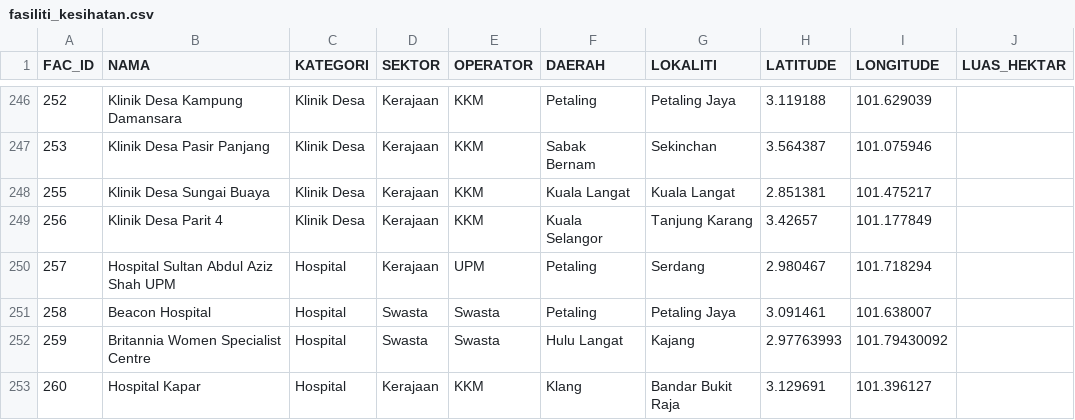
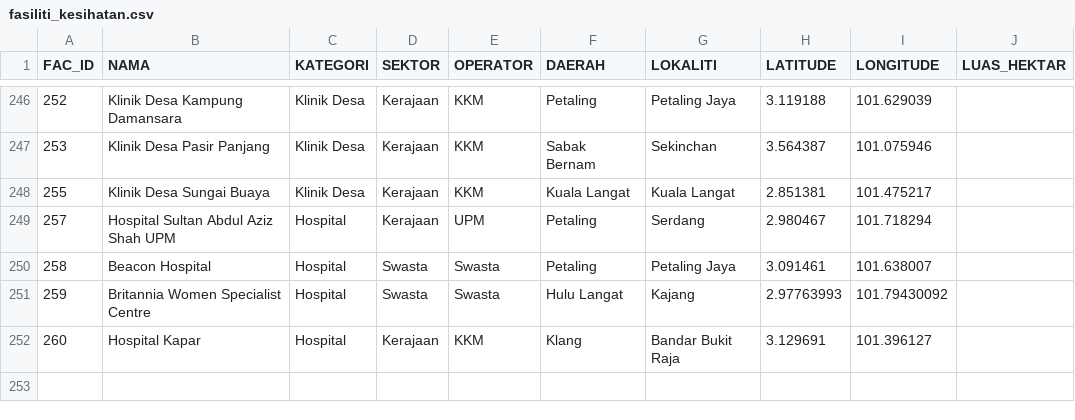
Before and after one commit to geospatialpms-glitch/Kemudahan-Kesihatan-Negeri-Selangor, a CSV file: data/fasiliti_kesihatan.csv, drawn as a sheet; only a part is shown, gaps mark what is left out.

Commit message:
Buang Klinik Desa Parit 4 Tanjung Karang sahaja

```diff
--- a/data/fasiliti_kesihatan.csv
+++ b/data/fasiliti_kesihatan.csv
@@ -248,3 +248,2 @@ FAC_ID,NAMA,KATEGORI,SEKTOR,OPERATOR,DAERAH,LOKALITI,LATITUDE,LONGITUDE,LUAS_HEK
 255,Klinik Desa Sungai Buaya,Klinik Desa,Kerajaan,KKM,Kuala Langat,Kuala Langat,2.851381,101.475217,
-256,Klinik Desa Parit 4,Klinik Desa,Kerajaan,KKM,Kuala Selangor,Tanjung Karang,3.42657,101.177849,
 257,Hospital Sultan Abdul Aziz Shah UPM,Hospital,Kerajaan,UPM,Petaling,Serdang,2.980467,101.718294,
```
